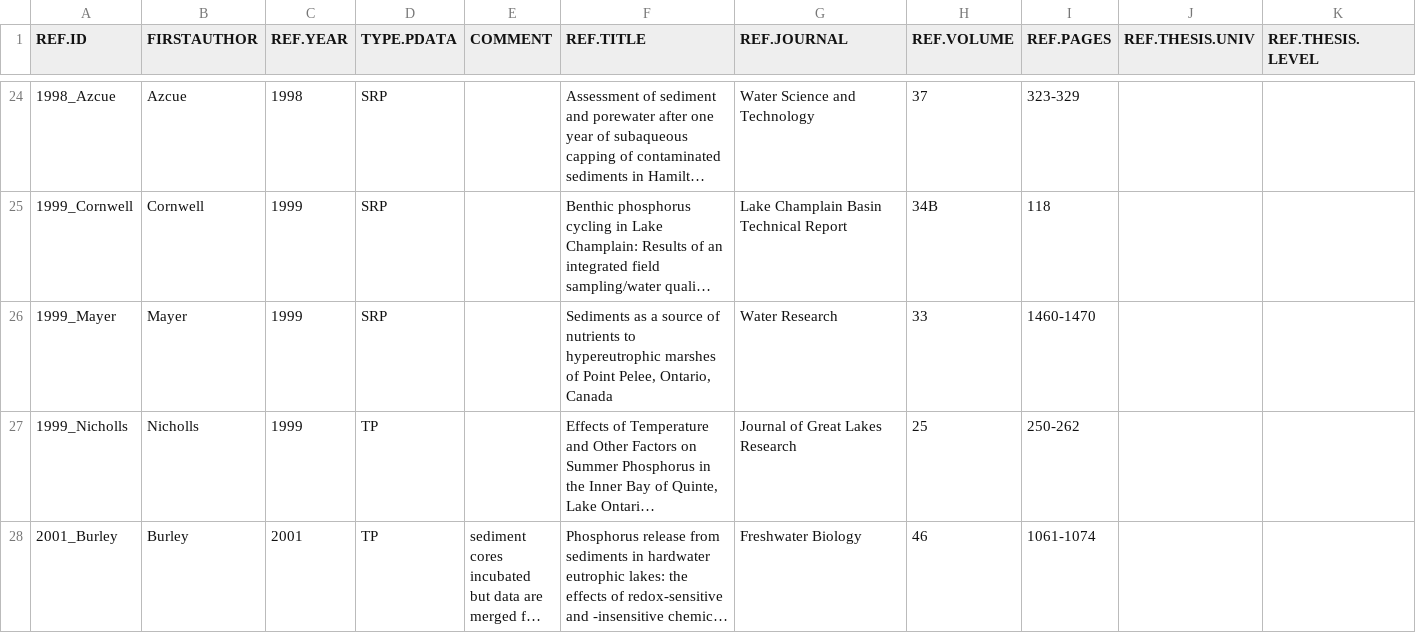
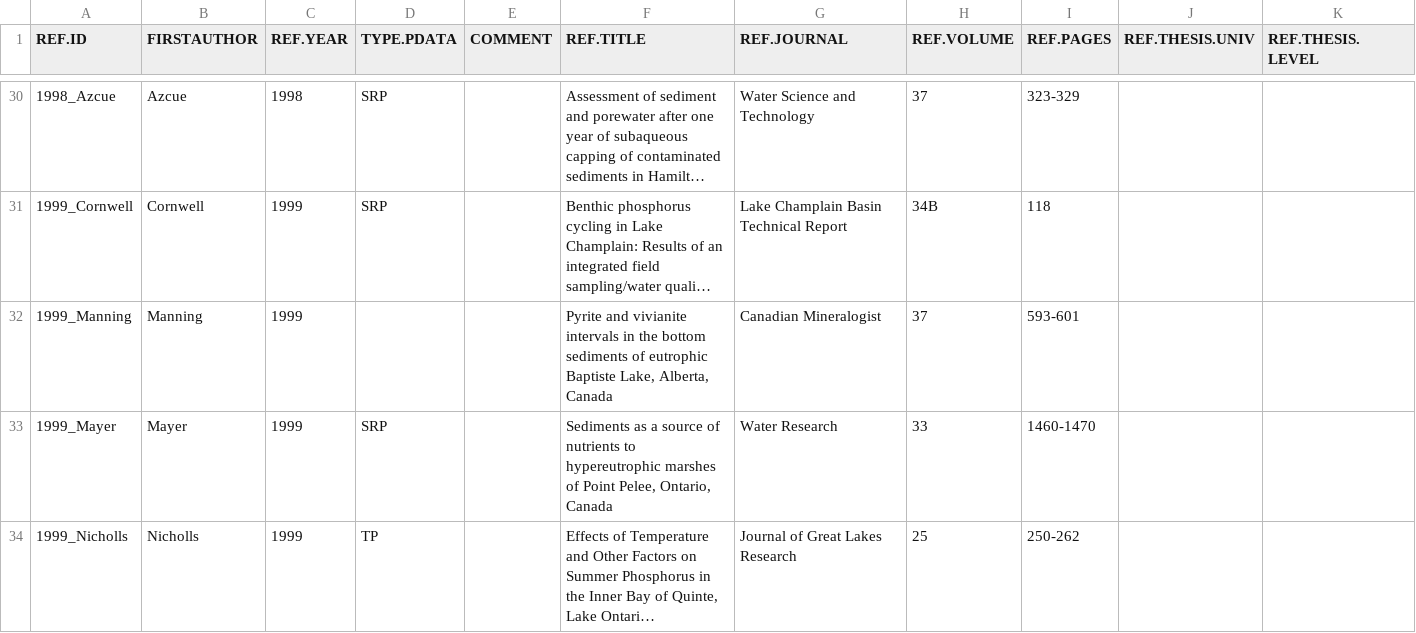
Before and after one commit to jjvenky/Internal_P_loading, a CSV file: REF.csv, drawn as a sheet; only a part is shown, gaps mark what is left out; the shorter side is filled out with more unchanged rows; long unchanged cells end in …; rows hold the shown columns only; the diff covers the shown part only; the diff names each change by its address in the sheet, - before the commit and + after, or states it on an @@ line.

```diff
--- a/REF.csv
+++ b/REF.csv
+row 32: 1999_Manning | Manning | 1999 |  |  | Pyrite and vivianite intervals in the bottom sediments of eutrophic Baptiste Lake, Alberta, Canada | Canadian Mineralogist | 37 | 593-601
```
Also changed, not shown: 15 added rows and 20 edited cells elsewhere in this file, GEOL.csv, LAKES.csv, 6 other files.
